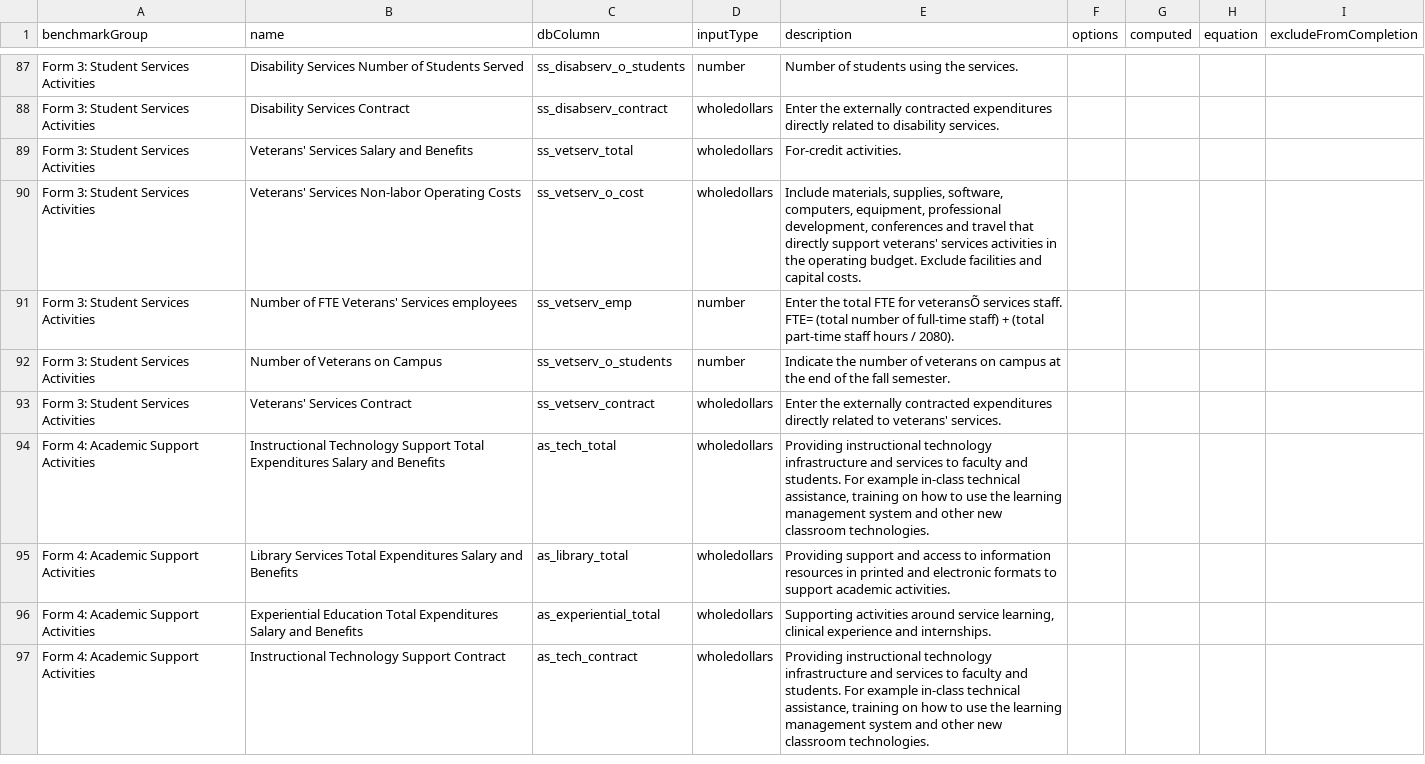
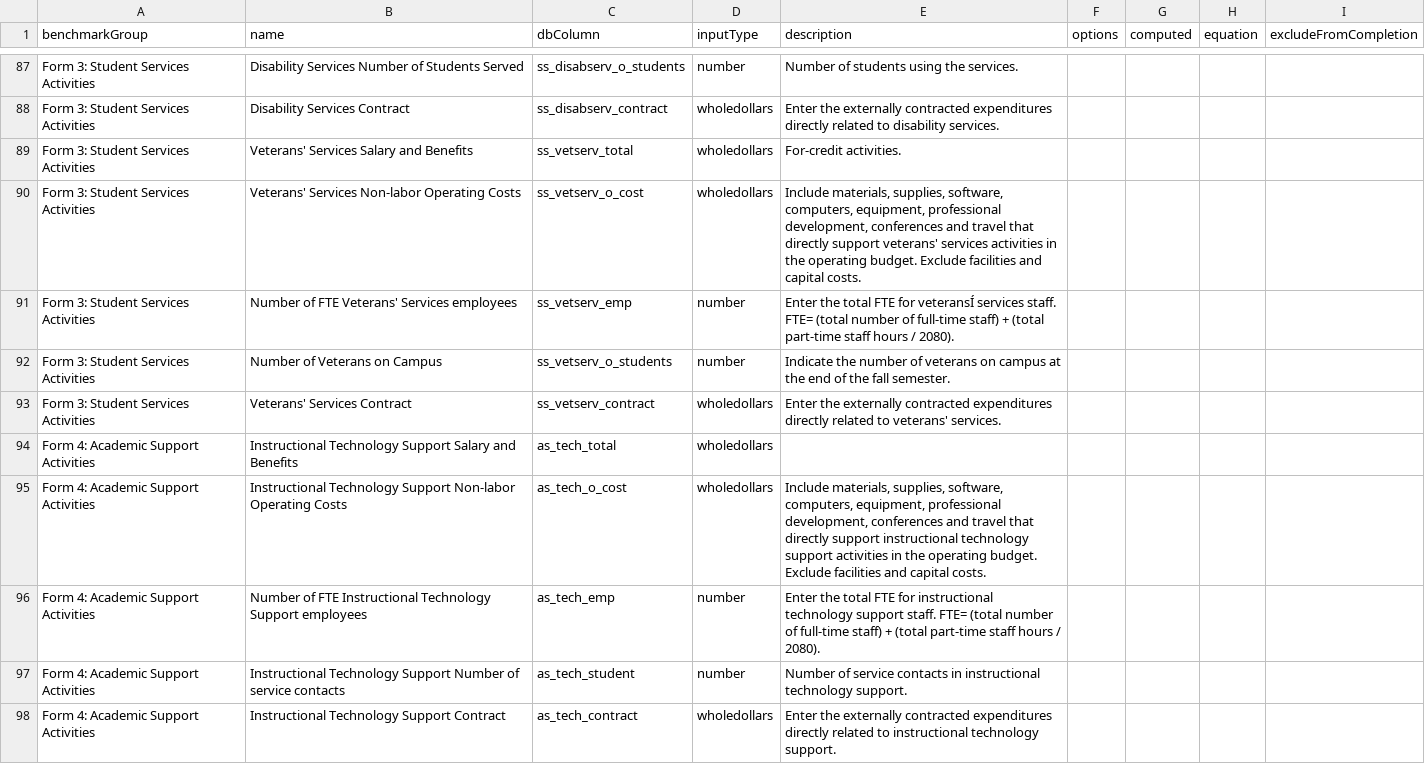
Before and after one commit to personman/mrss, a CSV file: data/imports/mrss-benchmarks.csv, drawn as a sheet; only a part is shown, gaps mark what is left out; removed rows and columns are numbered as before the commit, all else as after; the diff covers the shown part only; the diff names each change by its address in the sheet, - before the commit and + after, or states it on an @@ line.

Commit message:
form 4

```diff
--- a/data/imports/mrss-benchmarks.csv
+++ b/data/imports/mrss-benchmarks.csv
-E91 (description): …FTE for veteransÕ services staff.…
+E91 (description): …FTE for veteransÍ services staff.…
-B94 (name): …Technology Support Total Expenditures Salary and…
+B94 (name): …Technology Support Salary and…
-E94 (description): Providing instructional technology infrastructure and services to faculty and students. For example in-class technical assistance, training on how to use the learning management system and other new classroom technologies.
+E94 (description): (empty)
-row 95: Form 4: Academic Support Activities | Library Services Total Expenditures Salary and Benefits | as_library_total | wholedollars | Providing support and access to information resources in printed and electronic formats to support academic activities.
-B95 (name): Experiential Education Total Expenditures Salary and Benefits
+B95 (name): Instructional Technology Support Non-labor Operating Costs
-C95 (dbColumn): as_experiential_total
+C95 (dbColumn): as_tech_o_cost
-E95 (description): Supporting activities around service learning, clinical experience and internships.
+E95 (description): Include materials, supplies, software, computers, equipment, professional development, conferences and travel that directly support instructional technology support activities in the operating budget. Exclude facilities and capital costs.
+row 96: Form 4: Academic Support Activities | Number of FTE Instructional Technology Support employees | as_tech_emp | number | Enter the total FTE for instructional technology support staff. FTE= (total number of full-time staff) + (total part-time staff hours / 2080).
+row 97: Form 4: Academic Support Activities | Instructional Technology Support Number of service contacts | as_tech_student | number | Number of service contacts in instructional technology support.
-E98 (description): Providing instructional technology infrastructure and services to faculty and students. For example in-class technical assistance, training on how to use the learning management system and other new classroom technologies.
+E98 (description): Enter the externally contracted expenditures directly related to instructional technology support.
```
Also changed, not shown: 7 added rows and 5 edited cells elsewhere in this file, 3 other files.
